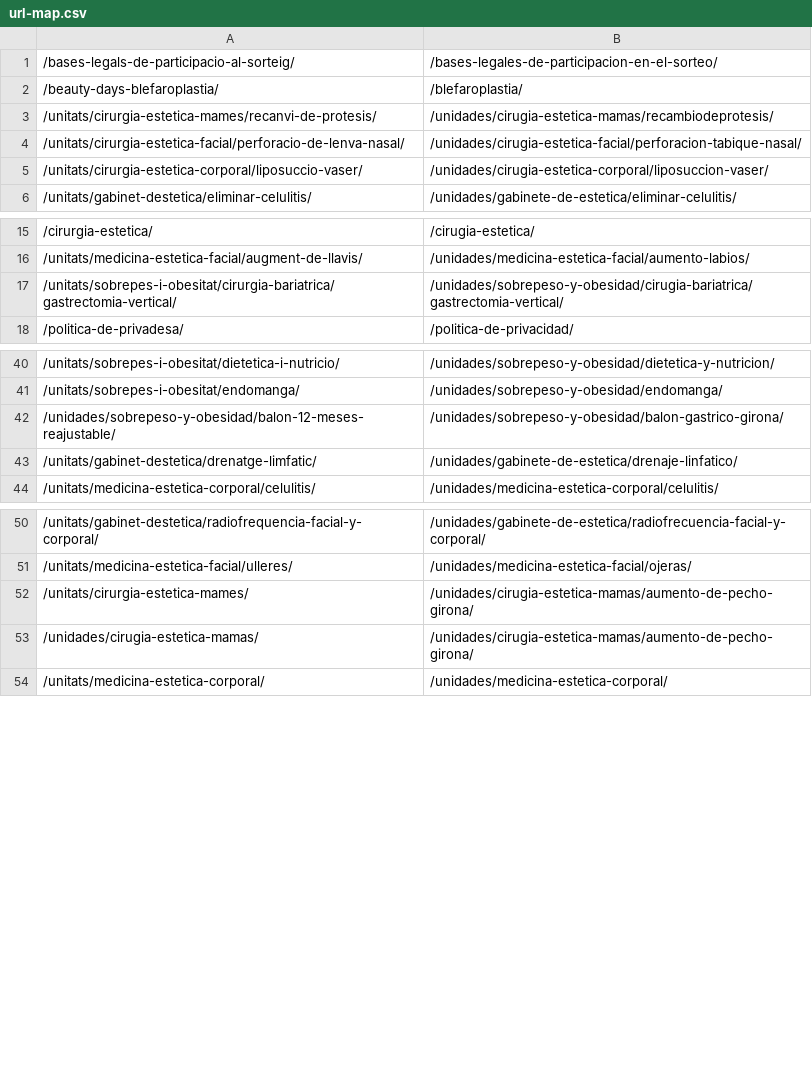
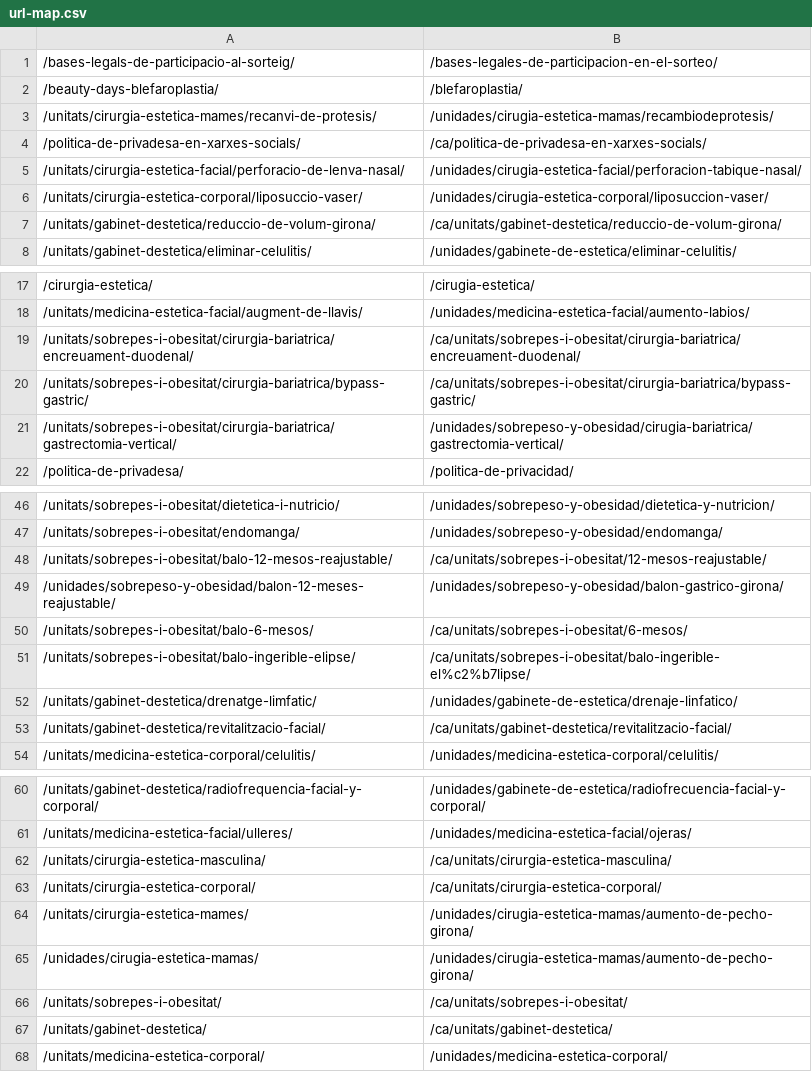
Before and after one commit to Theliftcohub/medicsintegralsalut-web, a CSV file: migracion/url-map.csv, drawn as a sheet; only a part is shown, gaps mark what is left out; the diff covers the shown part only; the diff names each change by its address in the sheet, - before the commit and + after, or states it on an @@ line.

```diff
--- a/migracion/url-map.csv
+++ b/migracion/url-map.csv
+row 4: /politica-de-privadesa-en-xarxes-socials/ | /ca/politica-de-privadesa-en-xarxes-socials/
+row 7: /unitats/gabinet-destetica/reduccio-de-volum-girona/ | /ca/unitats/gabinet-destetica/reduccio-de-volum-girona/
+row 19: /unitats/sobrepes-i-obesitat/cirurgia-bariatrica/encreuament-duodenal/ | /ca/unitats/sobrepes-i-obesitat/cirurgia-bariatrica/encreuament-duodenal/
+row 20: /unitats/sobrepes-i-obesitat/cirurgia-bariatrica/bypass-gastric/ | /ca/unitats/sobrepes-i-obesitat/cirurgia-bariatrica/bypass-gastric/
+row 48: /unitats/sobrepes-i-obesitat/balo-12-mesos-reajustable/ | /ca/unitats/sobrepes-i-obesitat/12-mesos-reajustable/
+row 50: /unitats/sobrepes-i-obesitat/balo-6-mesos/ | /ca/unitats/sobrepes-i-obesitat/6-mesos/
+row 51: /unitats/sobrepes-i-obesitat/balo-ingerible-elipse/ | /ca/unitats/sobrepes-i-obesitat/balo-ingerible-el%c2%b7lipse/
+row 53: /unitats/gabinet-destetica/revitalitzacio-facial/ | /ca/unitats/gabinet-destetica/revitalitzacio-facial/
+row 62: /unitats/cirurgia-estetica-masculina/ | /ca/unitats/cirurgia-estetica-masculina/
+row 63: /unitats/cirurgia-estetica-corporal/ | /ca/unitats/cirurgia-estetica-corporal/
+row 66: /unitats/sobrepes-i-obesitat/ | /ca/unitats/sobrepes-i-obesitat/
+row 67: /unitats/gabinet-destetica/ | /ca/unitats/gabinet-destetica/
```
Also changed, not shown: 34 added rows elsewhere in this file, migracion/urls.csv, 13 other files.
